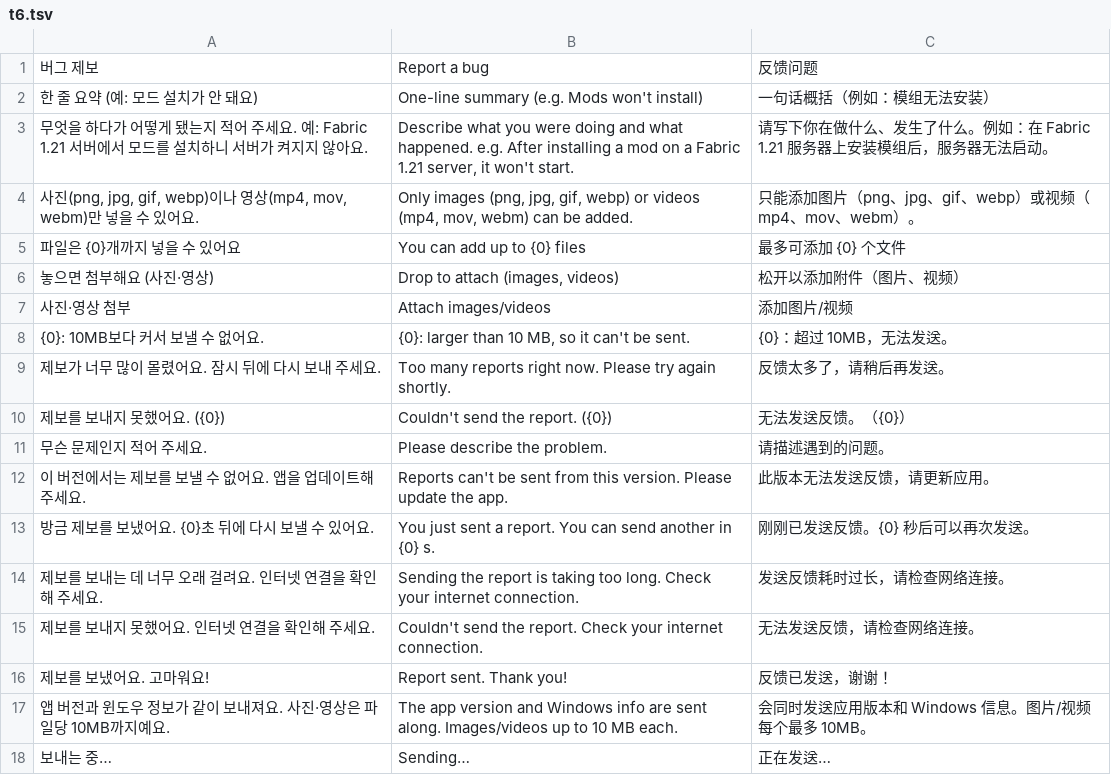
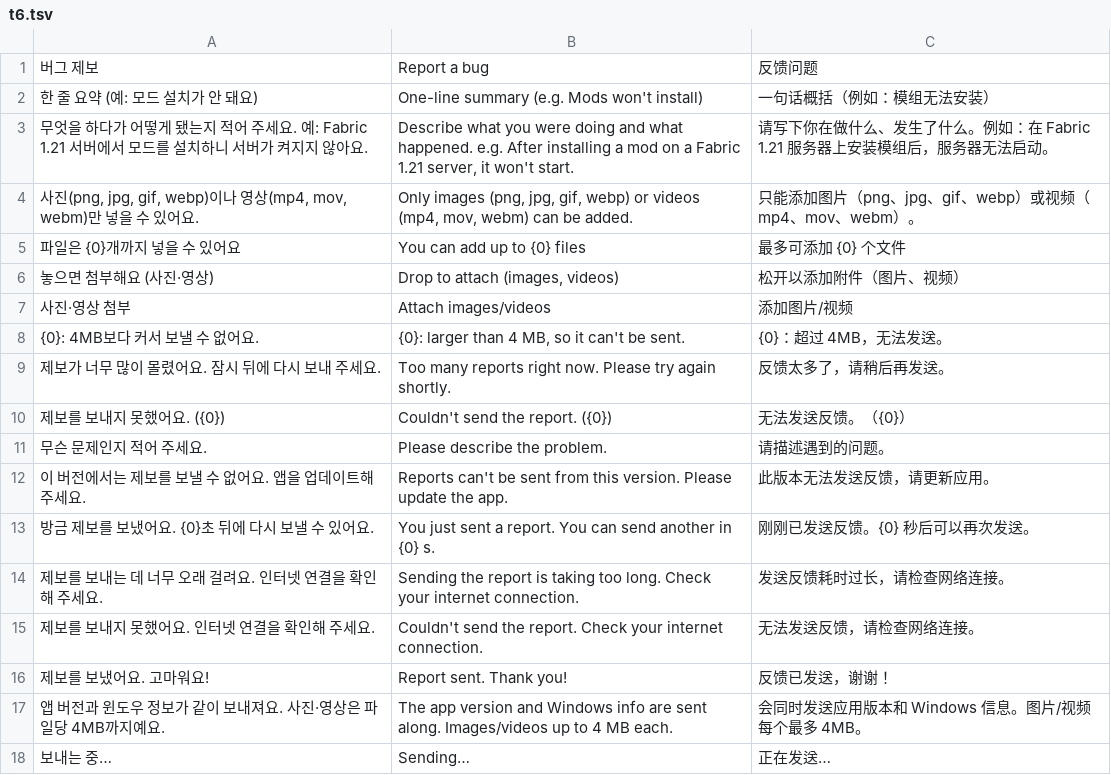
Before and after one commit to rlaxodbs1723-prog/mc-server-manager, a TSV file: build-tools/i18n/t6.tsv, drawn as a sheet.

```diff
--- a/build-tools/i18n/t6.tsv
+++ b/build-tools/i18n/t6.tsv
@@ -7,3 +7,3 @@
 사진·영상 첨부	Attach images/videos	添加图片/视频
-{0}: 10MB보다 커서 보낼 수 없어요.	{0}: larger than 10 MB, so it can't be sent.	{0}：超过 10MB，无法发送。
+{0}: 4MB보다 커서 보낼 수 없어요.	{0}: larger than 4 MB, so it can't be sent.	{0}：超过 4MB，无法发送。
 제보가 너무 많이 몰렸어요. 잠시 뒤에 다시 보내 주세요.	Too many reports right now. Please try again shortly.	反馈太多了，请稍后再发送。
@@ -16,3 +16,3 @@
 제보를 보냈어요. 고마워요!	Report sent. Thank you!	反馈已发送，谢谢！
-앱 버전과 윈도우 정보가 같이 보내져요. 사진·영상은 파일당 10MB까지예요.	The app version and Windows info are sent along. Images/videos up to 10 MB each.	会同时发送应用版本和 Windows 信息。图片/视频每个最多 10MB。
+앱 버전과 윈도우 정보가 같이 보내져요. 사진·영상은 파일당 4MB까지예요.	The app version and Windows info are sent along. Images/videos up to 4 MB each.	会同时发送应用版本和 Windows 信息。图片/视频每个最多 4MB。
 보내는 중…	Sending…	正在发送…
```
Also changed, not shown: 21 other files.
